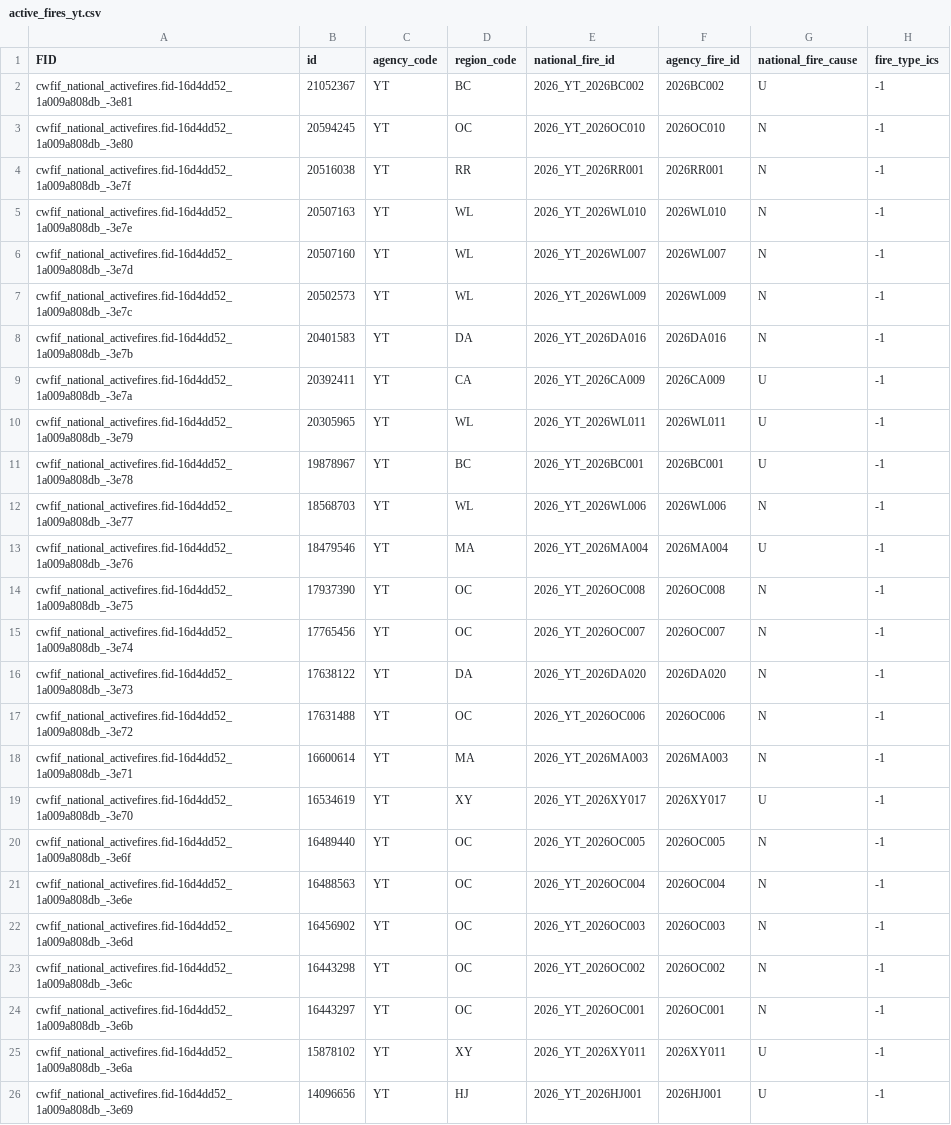
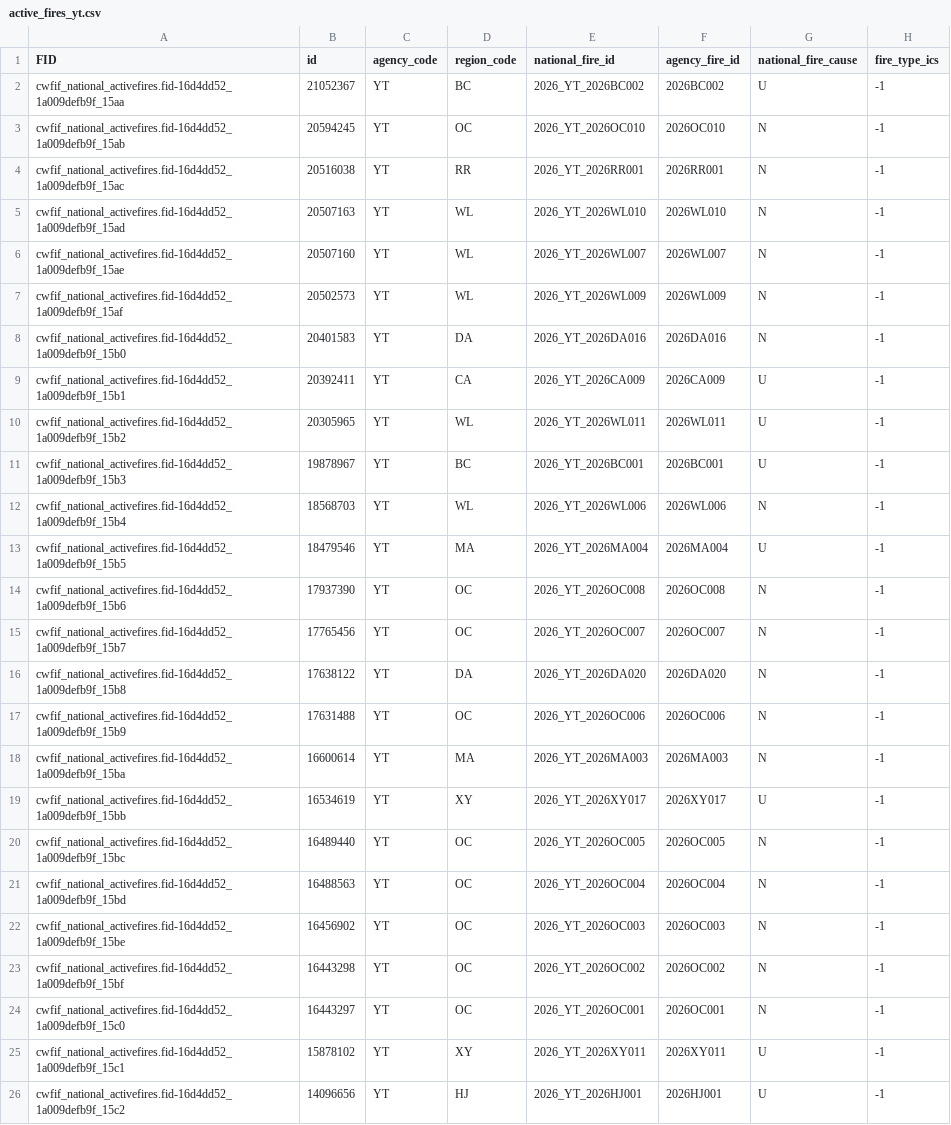
Before and after one commit to jagius/cda-air-quality-compiler, a CSV file: docs/active_fires_yt.csv, drawn as a sheet; only a part is shown; the diff names each change by its address in the sheet, - before the commit and + after, or states it on an @@ line.

```diff
--- a/docs/active_fires_yt.csv
+++ b/docs/active_fires_yt.csv
-A2 (FID): cwfif_national_activefires.fid-16d4dd52_1a009a808db_-3e81
+A2 (FID): cwfif_national_activefires.fid-16d4dd52_1a009defb9f_15aa
-A3 (FID): cwfif_national_activefires.fid-16d4dd52_1a009a808db_-3e80
+A3 (FID): cwfif_national_activefires.fid-16d4dd52_1a009defb9f_15ab
-A4 (FID): cwfif_national_activefires.fid-16d4dd52_1a009a808db_-3e7f
+A4 (FID): cwfif_national_activefires.fid-16d4dd52_1a009defb9f_15ac
-A5 (FID): cwfif_national_activefires.fid-16d4dd52_1a009a808db_-3e7e
+A5 (FID): cwfif_national_activefires.fid-16d4dd52_1a009defb9f_15ad
-A6 (FID): cwfif_national_activefires.fid-16d4dd52_1a009a808db_-3e7d
+A6 (FID): cwfif_national_activefires.fid-16d4dd52_1a009defb9f_15ae
-A7 (FID): cwfif_national_activefires.fid-16d4dd52_1a009a808db_-3e7c
+A7 (FID): cwfif_national_activefires.fid-16d4dd52_1a009defb9f_15af
-A8 (FID): cwfif_national_activefires.fid-16d4dd52_1a009a808db_-3e7b
+A8 (FID): cwfif_national_activefires.fid-16d4dd52_1a009defb9f_15b0
-A9 (FID): cwfif_national_activefires.fid-16d4dd52_1a009a808db_-3e7a
+A9 (FID): cwfif_national_activefires.fid-16d4dd52_1a009defb9f_15b1
-A10 (FID): cwfif_national_activefires.fid-16d4dd52_1a009a808db_-3e79
+A10 (FID): cwfif_national_activefires.fid-16d4dd52_1a009defb9f_15b2
-A11 (FID): cwfif_national_activefires.fid-16d4dd52_1a009a808db_-3e78
+A11 (FID): cwfif_national_activefires.fid-16d4dd52_1a009defb9f_15b3
-A12 (FID): cwfif_national_activefires.fid-16d4dd52_1a009a808db_-3e77
+A12 (FID): cwfif_national_activefires.fid-16d4dd52_1a009defb9f_15b4
-A13 (FID): cwfif_national_activefires.fid-16d4dd52_1a009a808db_-3e76
+A13 (FID): cwfif_national_activefires.fid-16d4dd52_1a009defb9f_15b5
-A14 (FID): cwfif_national_activefires.fid-16d4dd52_1a009a808db_-3e75
+A14 (FID): cwfif_national_activefires.fid-16d4dd52_1a009defb9f_15b6
-A15 (FID): cwfif_national_activefires.fid-16d4dd52_1a009a808db_-3e74
+A15 (FID): cwfif_national_activefires.fid-16d4dd52_1a009defb9f_15b7
-A16 (FID): cwfif_national_activefires.fid-16d4dd52_1a009a808db_-3e73
+A16 (FID): cwfif_national_activefires.fid-16d4dd52_1a009defb9f_15b8
-A17 (FID): cwfif_national_activefires.fid-16d4dd52_1a009a808db_-3e72
+A17 (FID): cwfif_national_activefires.fid-16d4dd52_1a009defb9f_15b9
-A18 (FID): cwfif_national_activefires.fid-16d4dd52_1a009a808db_-3e71
+A18 (FID): cwfif_national_activefires.fid-16d4dd52_1a009defb9f_15ba
-A19 (FID): cwfif_national_activefires.fid-16d4dd52_1a009a808db_-3e70
+A19 (FID): cwfif_national_activefires.fid-16d4dd52_1a009defb9f_15bb
-A20 (FID): cwfif_national_activefires.fid-16d4dd52_1a009a808db_-3e6f
+A20 (FID): cwfif_national_activefires.fid-16d4dd52_1a009defb9f_15bc
-A21 (FID): cwfif_national_activefires.fid-16d4dd52_1a009a808db_-3e6e
+A21 (FID): cwfif_national_activefires.fid-16d4dd52_1a009defb9f_15bd
-A22 (FID): cwfif_national_activefires.fid-16d4dd52_1a009a808db_-3e6d
+A22 (FID): cwfif_national_activefires.fid-16d4dd52_1a009defb9f_15be
-A23 (FID): cwfif_national_activefires.fid-16d4dd52_1a009a808db_-3e6c
+A23 (FID): cwfif_national_activefires.fid-16d4dd52_1a009defb9f_15bf
-A24 (FID): cwfif_national_activefires.fid-16d4dd52_1a009a808db_-3e6b
+A24 (FID): cwfif_national_activefires.fid-16d4dd52_1a009defb9f_15c0
-A25 (FID): cwfif_national_activefires.fid-16d4dd52_1a009a808db_-3e6a
+A25 (FID): cwfif_national_activefires.fid-16d4dd52_1a009defb9f_15c1
-A26 (FID): cwfif_national_activefires.fid-16d4dd52_1a009a808db_-3e69
+A26 (FID): cwfif_national_activefires.fid-16d4dd52_1a009defb9f_15c2
```
Also changed, not shown: docs/active_fires.csv, docs/active_fires_bc.csv, 8 other files.
